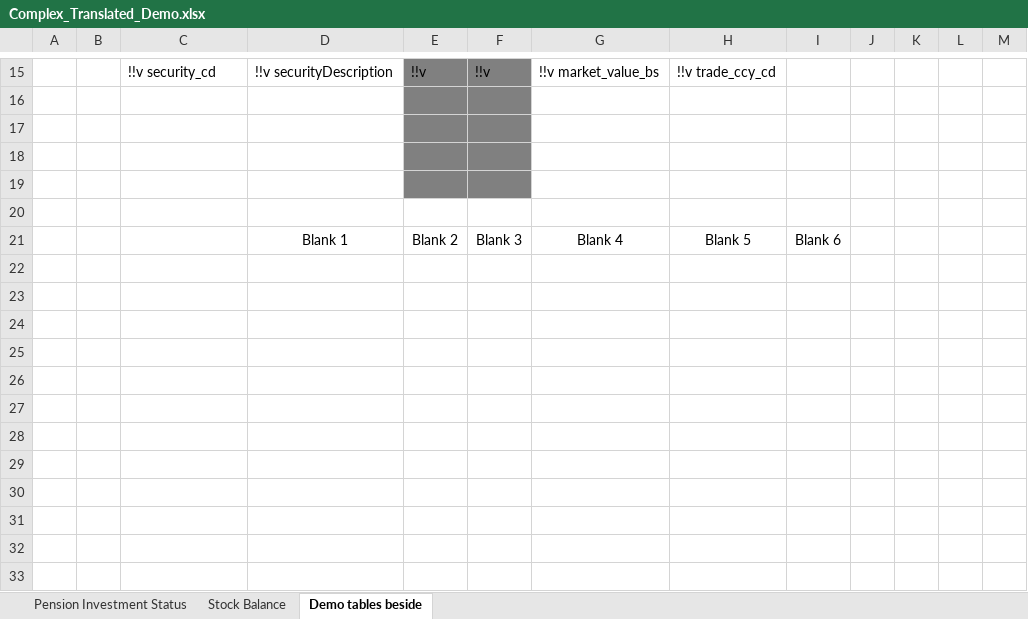
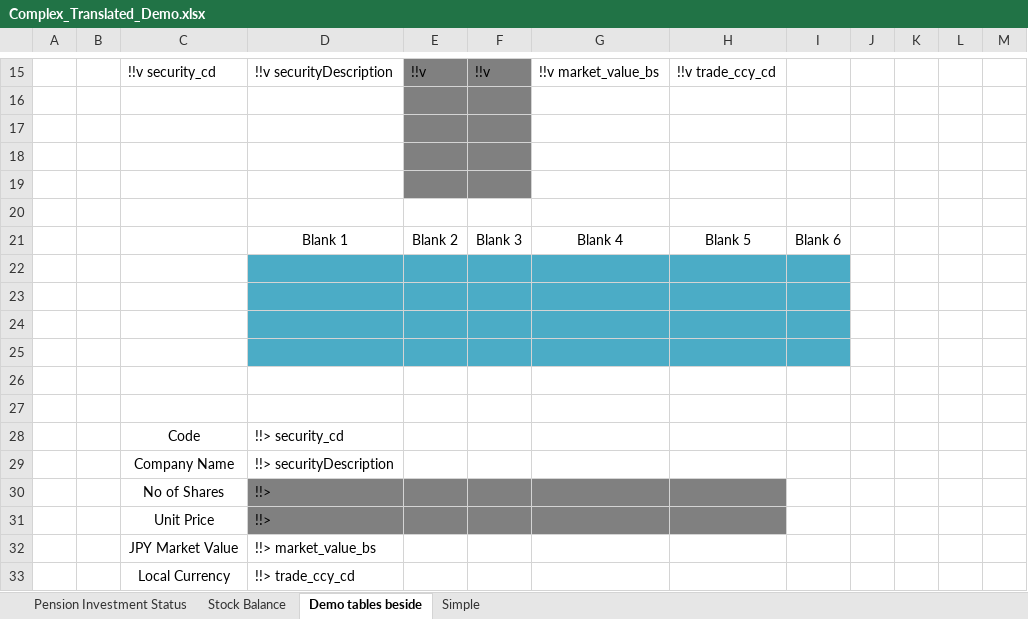
Before and after one commit to MJKR-Tech/Rendr, an Excel workbook: backend/sample/excel/Complex_Translated_Demo.xlsx, sheet Demo tables beside, drawn as a sheet; only a part is shown, gaps mark what is left out; values as stored, in another font and other column widths than the file's, no borders; the diff names each change by its address in the sheet, - before the commit and + after, or states it on an @@ line.

Commit message:
new template for demo

```diff
--- a/backend/sample/excel/Complex_Translated_Demo.xlsx (sheet Demo tables beside)
+++ b/backend/sample/excel/Complex_Translated_Demo.xlsx (sheet Demo tables beside)
+sheet tab: Simple
+row 22: (empty)
+row 23: (empty)
+row 24: (empty)
+row 25: (empty)
+row 26: (empty)
+row 27: (empty)
+row 28:  |  | Code | !!> security_cd
+row 29:  |  | Company Name | !!> securityDescription
+row 30:  |  | No of Shares | !!>
+row 31:  |  | Unit Price | !!>
+row 32:  |  | JPY Market Value | !!> market_value_bs
+row 33:  |  | Local Currency | !!> trade_ccy_cd
```
